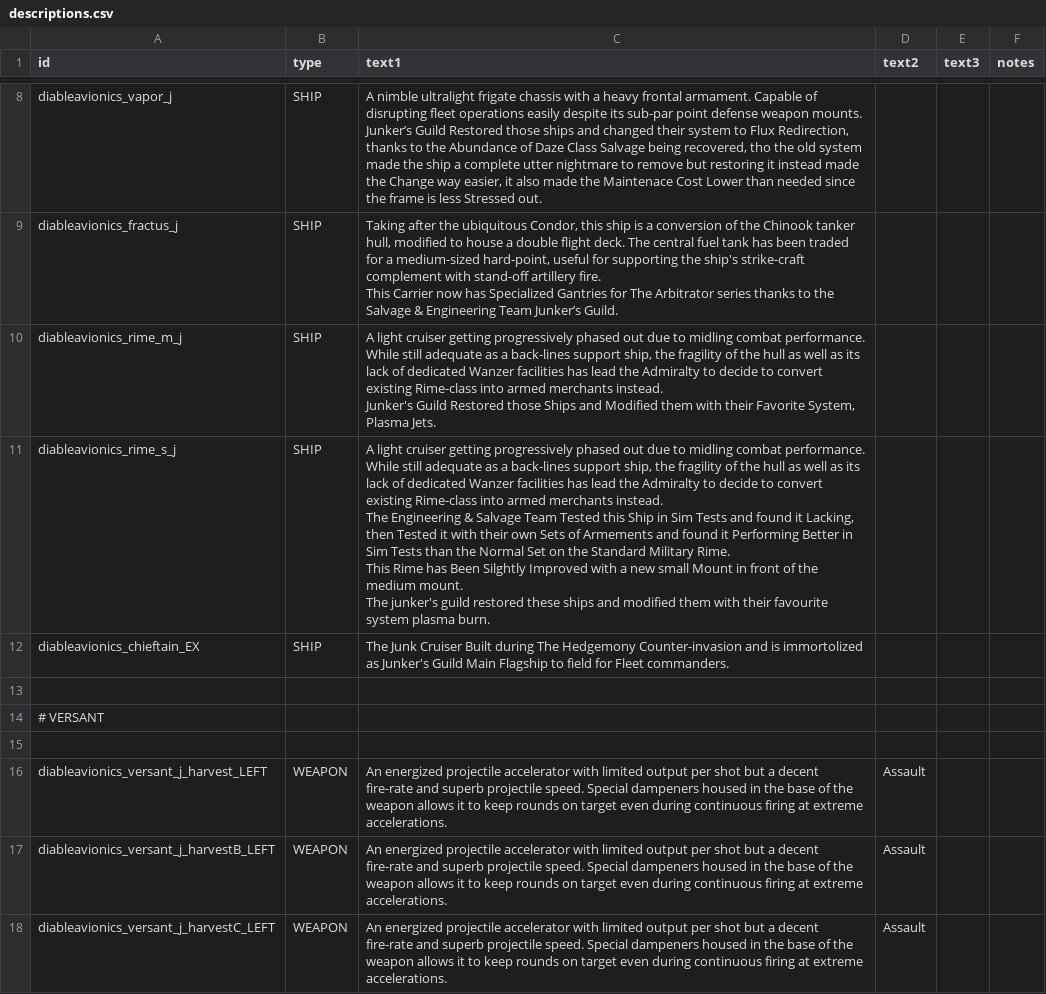
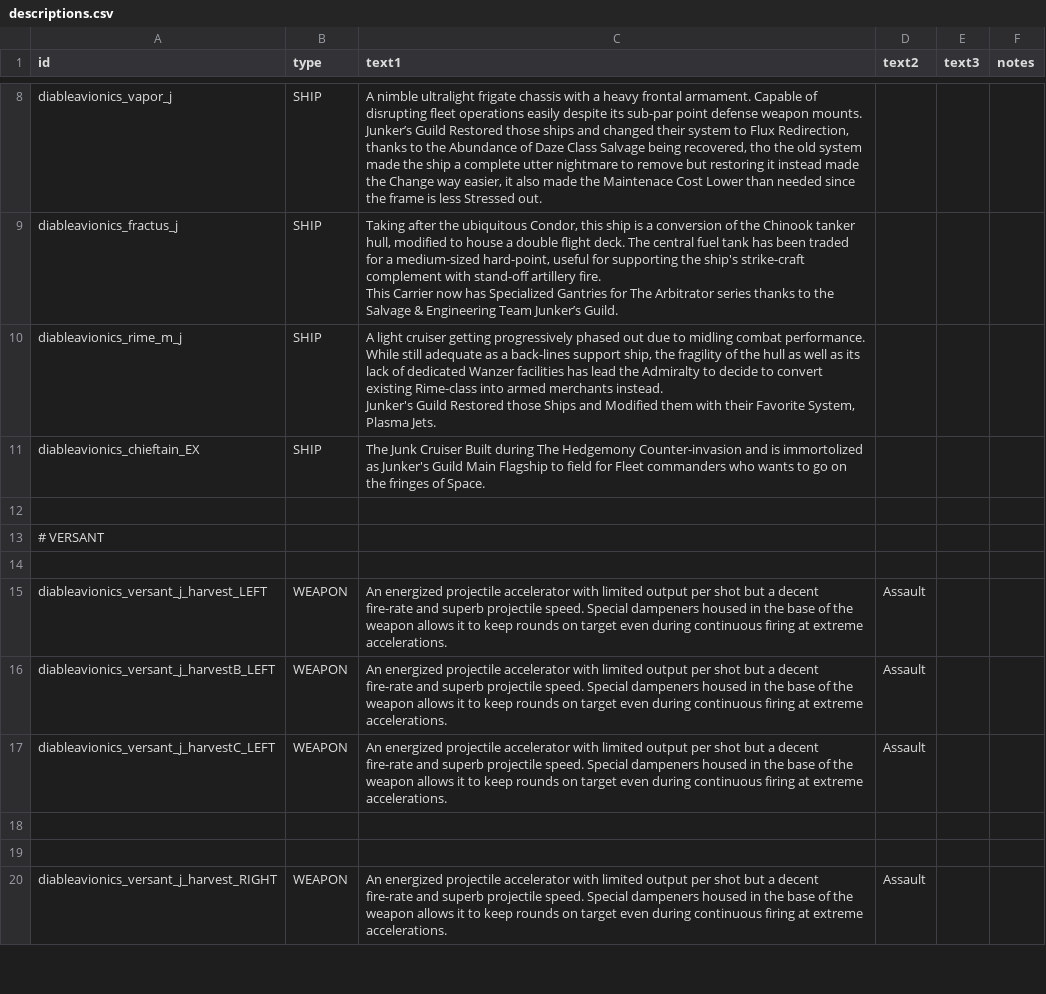
Before and after one commit to Zone51alex/DAWeaponsPack, a CSV file: data/strings/descriptions.csv, drawn as a sheet; only a part is shown, gaps mark what is left out; the shorter side is filled out with more unchanged rows.

Commit message:
Updated some Variants and the Knight Wanzer

```diff
--- a/data/strings/descriptions.csv
+++ b/data/strings/descriptions.csv
@@ -28,10 +28,3 @@ diableavionics_rime_m_j,SHIP,"A light cruiser getting progressively phased out d
 Junker's Guild Restored those Ships and Modified them with their Favorite System, Plasma Jets.",,,
-diableavionics_rime_s_j,SHIP,"A light cruiser getting progressively phased out due to midling combat performance. While still adequate as a back-lines support ship, the fragility of the hull as well as its lack of dedicated Wanzer facilities has lead the Admiralty to decide to convert existing Rime-class into armed merchants instead.
-
-The Engineering & Salvage Team Tested this Ship in Sim Tests and found it Lacking, then Tested it with their own Sets of Armements and found it Performing Better in Sim Tests than the Normal Set on the Standard Military Rime.
-
-This Rime has Been Silghtly Improved with a new small Mount in front of the medium mount.
-
-The junker's guild restored these ships and modified them with their favourite system plasma burn.",,,
-diableavionics_chieftain_EX,SHIP,The Junk Cruiser Built during The Hedgemony Counter-invasion and is immortolized as Junker's Guild Main Flagship to field for Fleet commanders.,,,
+diableavionics_chieftain_EX,SHIP,The Junk Cruiser Built during The Hedgemony Counter-invasion and is immortolized as Junker's Guild Main Flagship to field for Fleet commanders who wants to go on the fringes of Space.,,,
 ,,,,,
```
Also changed, not shown: data/factions/weapon_categories.csv, data/weapons/weapon_data.csv, 15 other files.
